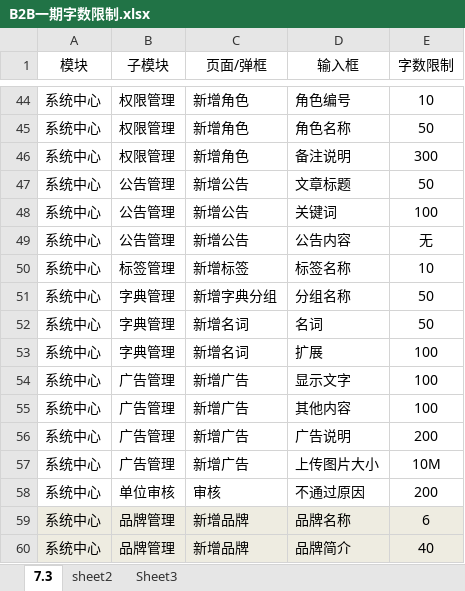
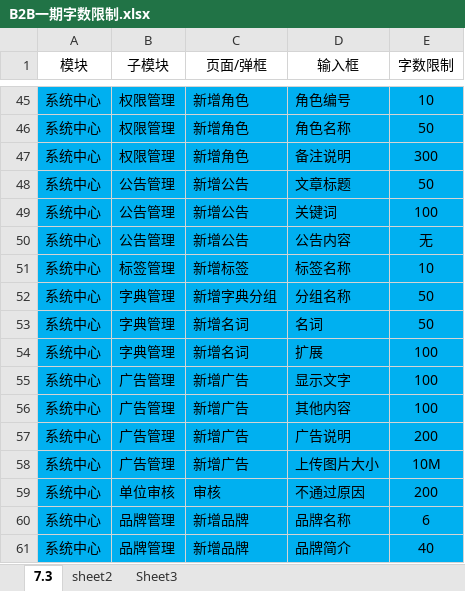
Before and after one commit to TurtleHehu/project, an Excel workbook: testCaseForB2B/B2B一期字数限制.xlsx, sheet 7.3, drawn as a sheet; only a part is shown, gaps mark what is left out; values as stored, in another font and other column widths than the file's, no borders; addresses are those after the commit; the diff covers the shown part only; the diff names each change by its address in the sheet, - before the commit and + after, or states it on an @@ line.

```diff
--- a/testCaseForB2B/B2B一期字数限制.xlsx (sheet 7.3)
+++ b/testCaseForB2B/B2B一期字数限制.xlsx (sheet 7.3)
-A45:E59 fill: none
+A45:E59 fill: #00B0F0
-A60:E61 fill: #EEECE1
+A60:E61 fill: #00B0F0
```
Also changed, not shown: 1 added row and cell formats elsewhere in this sheet, 2 other files.
